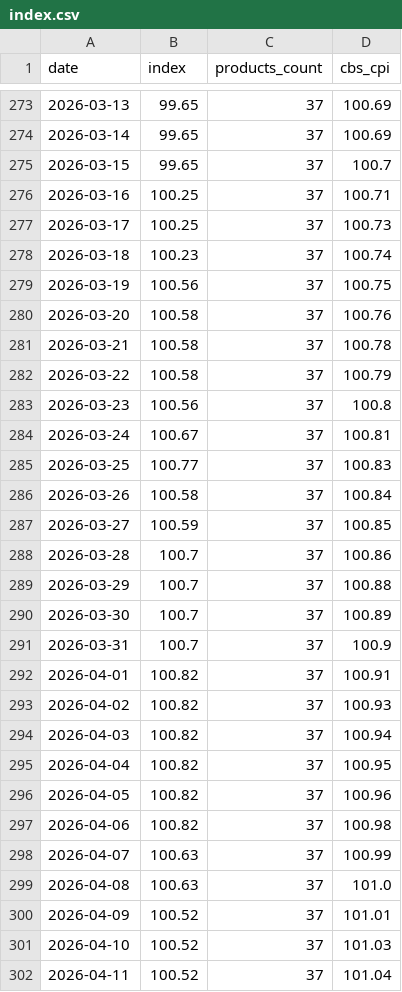
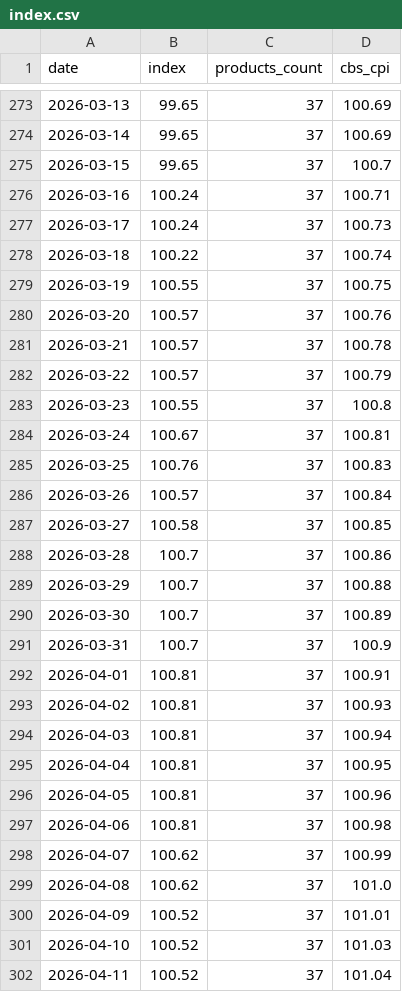
Before and after one commit to samueldratwa-TG/tsarchan-web, a CSV file: public/data/index.csv, drawn as a sheet; only a part is shown, gaps mark what is left out; the diff covers the shown part only.

Commit message:
data: remap potato@hazi_hinam to live SKU 7250 (dead 5610028) + daily 06-20
potato barcode 5610028 (תפוח אדמה לבן ארוז) went DEAD at hazi_hinam:
thin 1-2 store SKU, priceless in the feed since 2026-06-17 (4+ days,
past the audit 3-day DEAD threshold), index was holding a frozen 6.9.
Remapped to 7250 (תפוא לבן תפזורת) — white loose potato, 8 stores, 7.9,
within the cross-chain spread. Index last 2026-06-20 = 101.73.

```diff
--- a/public/data/index.csv
+++ b/public/data/index.csv
@@ -275,14 +275,14 @@
 2026-03-15,99.65,37,100.7
-2026-03-16,100.25,37,100.71
-2026-03-17,100.25,37,100.73
-2026-03-18,100.23,37,100.74
-2026-03-19,100.56,37,100.75
-2026-03-20,100.58,37,100.76
-2026-03-21,100.58,37,100.78
-2026-03-22,100.58,37,100.79
-2026-03-23,100.56,37,100.8
+2026-03-16,100.24,37,100.71
+2026-03-17,100.24,37,100.73
+2026-03-18,100.22,37,100.74
+2026-03-19,100.55,37,100.75
+2026-03-20,100.57,37,100.76
+2026-03-21,100.57,37,100.78
+2026-03-22,100.57,37,100.79
+2026-03-23,100.55,37,100.8
 2026-03-24,100.67,37,100.81
-2026-03-25,100.77,37,100.83
-2026-03-26,100.58,37,100.84
-2026-03-27,100.59,37,100.85
+2026-03-25,100.76,37,100.83
+2026-03-26,100.57,37,100.84
+2026-03-27,100.58,37,100.85
 2026-03-28,100.7,37,100.86
@@ -291,10 +291,10 @@
 2026-03-31,100.7,37,100.9
-2026-04-01,100.82,37,100.91
-2026-04-02,100.82,37,100.93
-2026-04-03,100.82,37,100.94
-2026-04-04,100.82,37,100.95
-2026-04-05,100.82,37,100.96
-2026-04-06,100.82,37,100.98
-2026-04-07,100.63,37,100.99
-2026-04-08,100.63,37,101.0
+2026-04-01,100.81,37,100.91
+2026-04-02,100.81,37,100.93
+2026-04-03,100.81,37,100.94
+2026-04-04,100.81,37,100.95
+2026-04-05,100.81,37,100.96
+2026-04-06,100.81,37,100.98
+2026-04-07,100.62,37,100.99
+2026-04-08,100.62,37,101.0
 2026-04-09,100.52,37,101.01
```
Also changed, not shown: 98 edited cells elsewhere in this file, public/data/base_prices.csv, public/data/daily_prices.csv, 3 other files.
